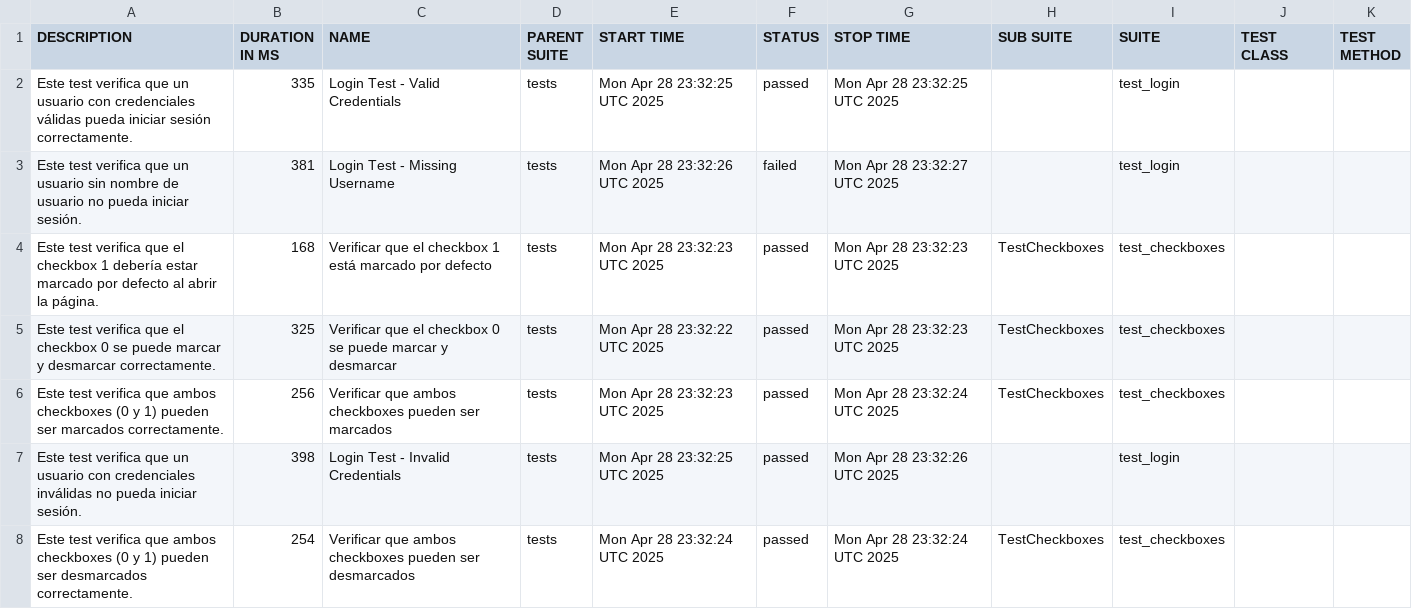
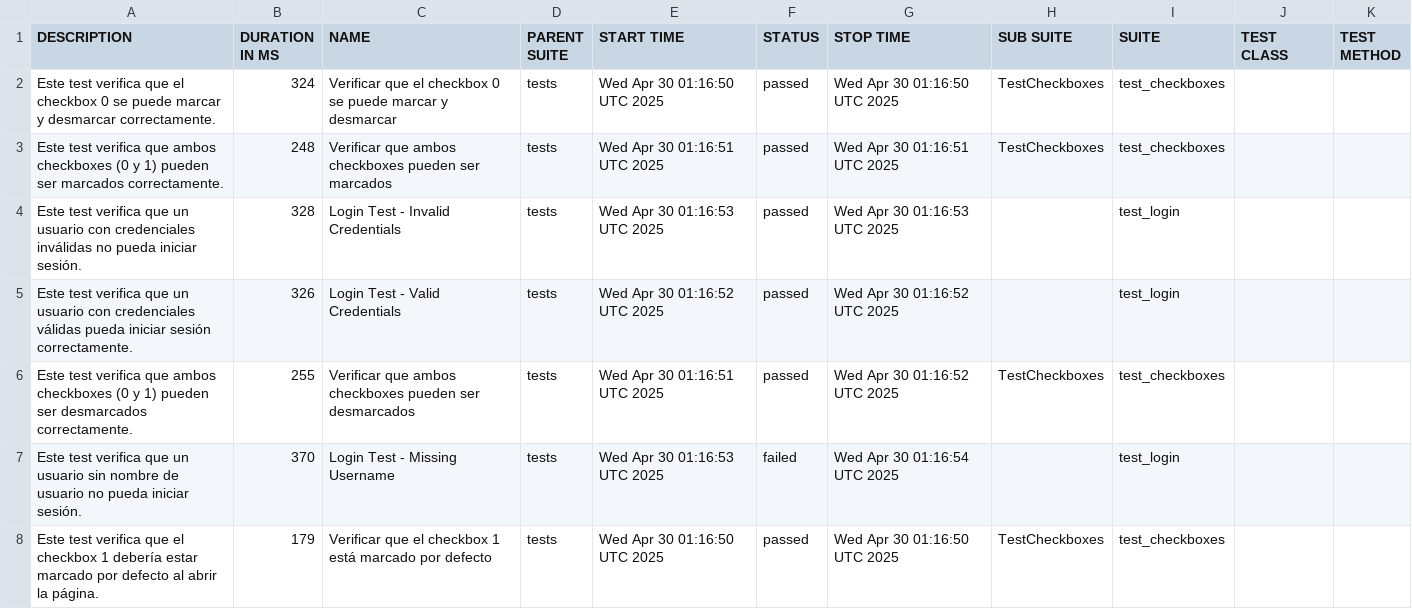
Before and after one commit to LeoBaiz/automation_test_framework, a CSV file: data/suites.csv, drawn as a sheet.

```diff
--- a/data/suites.csv
+++ b/data/suites.csv
@@ -1,8 +1,8 @@
 "DESCRIPTION","DURATION IN MS","NAME","PARENT SUITE","START TIME","STATUS","STOP TIME","SUB SUITE","SUITE","TEST CLASS","TEST METHOD"
-"Este test verifica que un usuario con credenciales válidas pueda iniciar sesión correctamente.","335","Login Test - Valid Credentials","tests","Mon Apr 28 23:32:25 UTC 2025","passed","Mon Apr 28 23:32:25 UTC 2025","","test_login","",""
-"Este test verifica que un usuario sin nombre de usuario no pueda iniciar sesión.","381","Login Test - Missing Username","tests","Mon Apr 28 23:32:26 UTC 2025","failed","Mon Apr 28 23:32:27 UTC 2025","","test_login","",""
-"Este test verifica que el checkbox 1 debería estar marcado por defecto al abrir la página.","168","Verificar que el checkbox 1 está marcado por defecto","tests","Mon Apr 28 23:32:23 UTC 2025","passed","Mon Apr 28 23:32:23 UTC 2025","TestCheckboxes","test_checkboxes","",""
-"Este test verifica que el checkbox 0 se puede marcar y desmarcar correctamente.","325","Verificar que el checkbox 0 se puede marcar y desmarcar","tests","Mon Apr 28 23:32:22 UTC 2025","passed","Mon Apr 28 23:32:23 UTC 2025","TestCheckboxes","test_checkboxes","",""
-"Este test verifica que ambos checkboxes (0 y 1) pueden ser marcados correctamente.","256","Verificar que ambos checkboxes pueden ser marcados","tests","Mon Apr 28 23:32:23 UTC 2025","passed","Mon Apr 28 23:32:24 UTC 2025","TestCheckboxes","test_checkboxes","",""
-"Este test verifica que un usuario con credenciales inválidas no pueda iniciar sesión.","398","Login Test - Invalid Credentials","tests","Mon Apr 28 23:32:25 UTC 2025","passed","Mon Apr 28 23:32:26 UTC 2025","","test_login","",""
-"Este test verifica que ambos checkboxes (0 y 1) pueden ser desmarcados correctamente.","254","Verificar que ambos checkboxes pueden ser desmarcados","tests","Mon Apr 28 23:32:24 UTC 2025","passed","Mon Apr 28 23:32:24 UTC 2025","TestCheckboxes","test_checkboxes","",""
+"Este test verifica que el checkbox 0 se puede marcar y desmarcar correctamente.","324","Verificar que el checkbox 0 se puede marcar y desmarcar","tests","Wed Apr 30 01:16:50 UTC 2025","passed","Wed Apr 30 01:16:50 UTC 2025","TestCheckboxes","test_checkboxes","",""
+"Este test verifica que ambos checkboxes (0 y 1) pueden ser marcados correctamente.","248","Verificar que ambos checkboxes pueden ser marcados","tests","Wed Apr 30 01:16:51 UTC 2025","passed","Wed Apr 30 01:16:51 UTC 2025","TestCheckboxes","test_checkboxes","",""
+"Este test verifica que un usuario con credenciales inválidas no pueda iniciar sesión.","328","Login Test - Invalid Credentials","tests","Wed Apr 30 01:16:53 UTC 2025","passed","Wed Apr 30 01:16:53 UTC 2025","","test_login","",""
+"Este test verifica que un usuario con credenciales válidas pueda iniciar sesión correctamente.","326","Login Test - Valid Credentials","tests","Wed Apr 30 01:16:52 UTC 2025","passed","Wed Apr 30 01:16:52 UTC 2025","","test_login","",""
+"Este test verifica que ambos checkboxes (0 y 1) pueden ser desmarcados correctamente.","255","Verificar que ambos checkboxes pueden ser desmarcados","tests","Wed Apr 30 01:16:51 UTC 2025","passed","Wed Apr 30 01:16:52 UTC 2025","TestCheckboxes","test_checkboxes","",""
+"Este test verifica que un usuario sin nombre de usuario no pueda iniciar sesión.","370","Login Test - Missing Username","tests","Wed Apr 30 01:16:53 UTC 2025","failed","Wed Apr 30 01:16:54 UTC 2025","","test_login","",""
+"Este test verifica que el checkbox 1 debería estar marcado por defecto al abrir la página.","179","Verificar que el checkbox 1 está marcado por defecto","tests","Wed Apr 30 01:16:50 UTC 2025","passed","Wed Apr 30 01:16:50 UTC 2025","TestCheckboxes","test_checkboxes","",""
```
Also changed, not shown: 31 other files.
